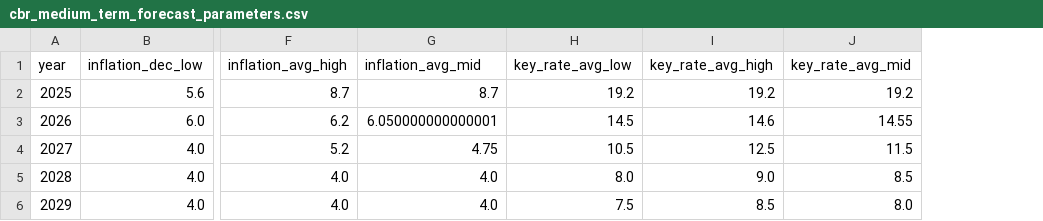
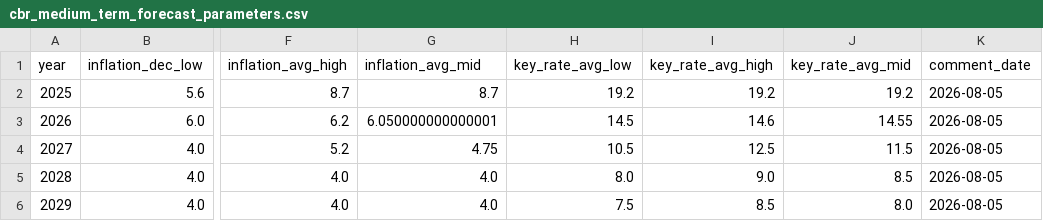
Before and after one commit to mariasmirnova716-creator/macro-data-updater, a CSV file: data/sheet_03a_keyrate_inflation/cbr_medium_term_forecast_parameters.csv, drawn as a sheet; only a part is shown, gaps mark what is left out; the diff names each change by its address in the sheet, - before the commit and + after, or states it on an @@ line.

Commit message:
Add CBR comment date

```diff
--- a/data/sheet_03a_keyrate_inflation/cbr_medium_term_forecast_parameters.csv
+++ b/data/sheet_03a_keyrate_inflation/cbr_medium_term_forecast_parameters.csv
+column K (comment_date), rows 2-6: all 2026-08-05
```
Also changed, not shown: 2 other files.
